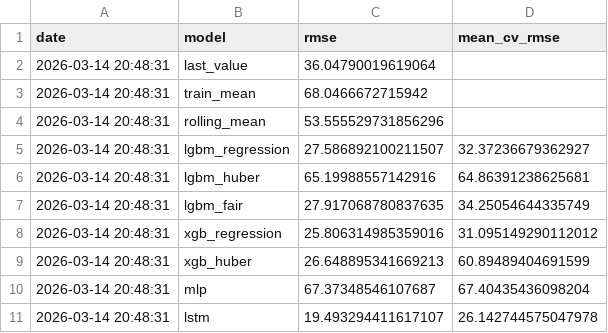
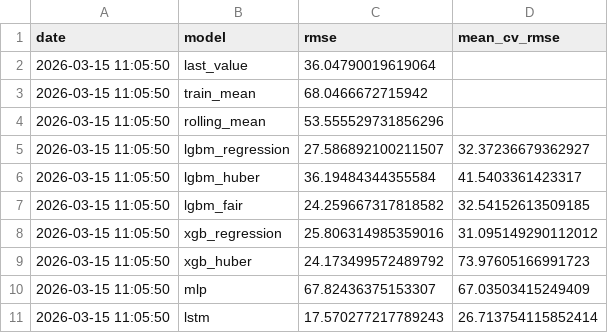
Before and after one commit to JustinasBliujus/electricity_price_prognosis, a CSV file: utils/baseline_results.csv, drawn as a sheet.

```diff
--- a/utils/baseline_results.csv
+++ b/utils/baseline_results.csv
@@ -1,11 +1,11 @@
 date,model,rmse,mean_cv_rmse
-2026-03-14 20:48:31,last_value,36.04790019619064,
-2026-03-14 20:48:31,train_mean,68.0466672715942,
-2026-03-14 20:48:31,rolling_mean,53.555529731856296,
-2026-03-14 20:48:31,lgbm_regression,27.586892100211507,32.37236679362927
-2026-03-14 20:48:31,lgbm_huber,65.19988557142916,64.86391238625681
-2026-03-14 20:48:31,lgbm_fair,27.917068780837635,34.25054644335749
-2026-03-14 20:48:31,xgb_regression,25.806314985359016,31.095149290112012
-2026-03-14 20:48:31,xgb_huber,26.648895341669213,60.89489404691599
-2026-03-14 20:48:31,mlp,67.37348546107687,67.40435436098204
-2026-03-14 20:48:31,lstm,19.493294411617107,26.142744575047978
+2026-03-15 11:05:50,last_value,36.04790019619064,
+2026-03-15 11:05:50,train_mean,68.0466672715942,
+2026-03-15 11:05:50,rolling_mean,53.555529731856296,
+2026-03-15 11:05:50,lgbm_regression,27.586892100211507,32.37236679362927
+2026-03-15 11:05:50,lgbm_huber,36.19484344355584,41.5403361423317
+2026-03-15 11:05:50,lgbm_fair,24.259667317818582,32.54152613509185
+2026-03-15 11:05:50,xgb_regression,25.806314985359016,31.095149290112012
+2026-03-15 11:05:50,xgb_huber,24.173499572489792,73.97605166991723
+2026-03-15 11:05:50,mlp,67.82436375153307,67.03503415249409
+2026-03-15 11:05:50,lstm,17.570277217789243,26.713754115852414
```
Also changed, not shown: lstm/optuna_trials.csv, utils/mlp_test_scalers_results.csv, 25 other files.
